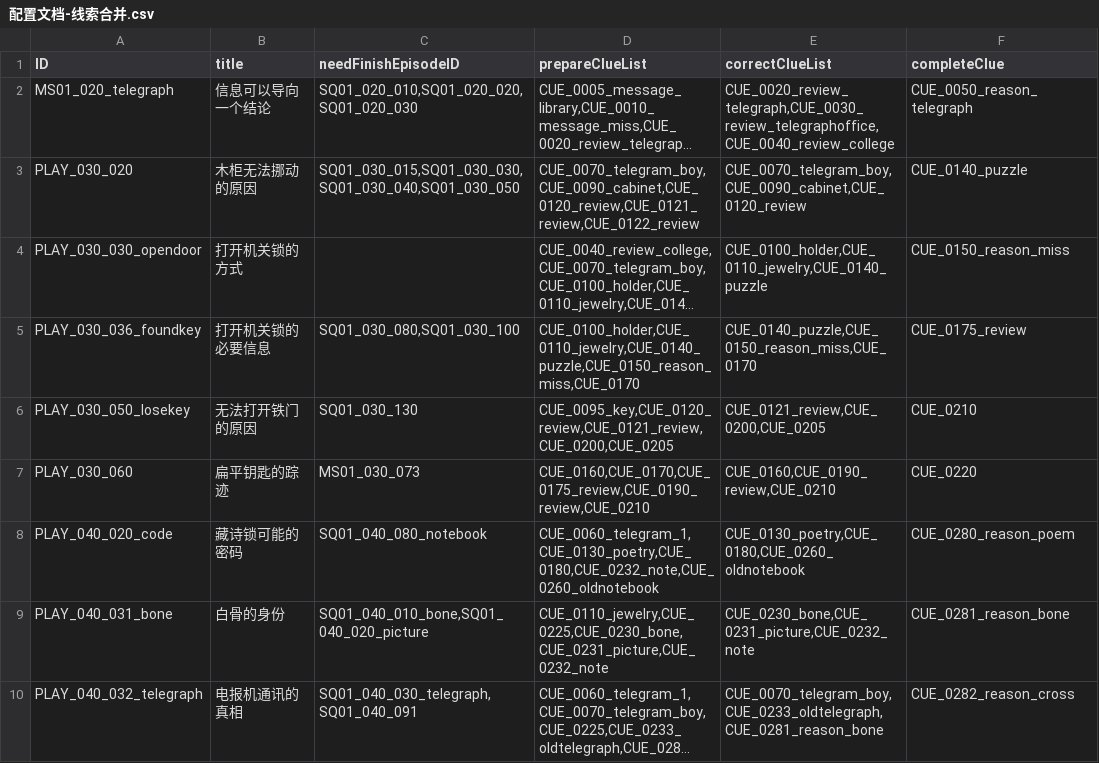
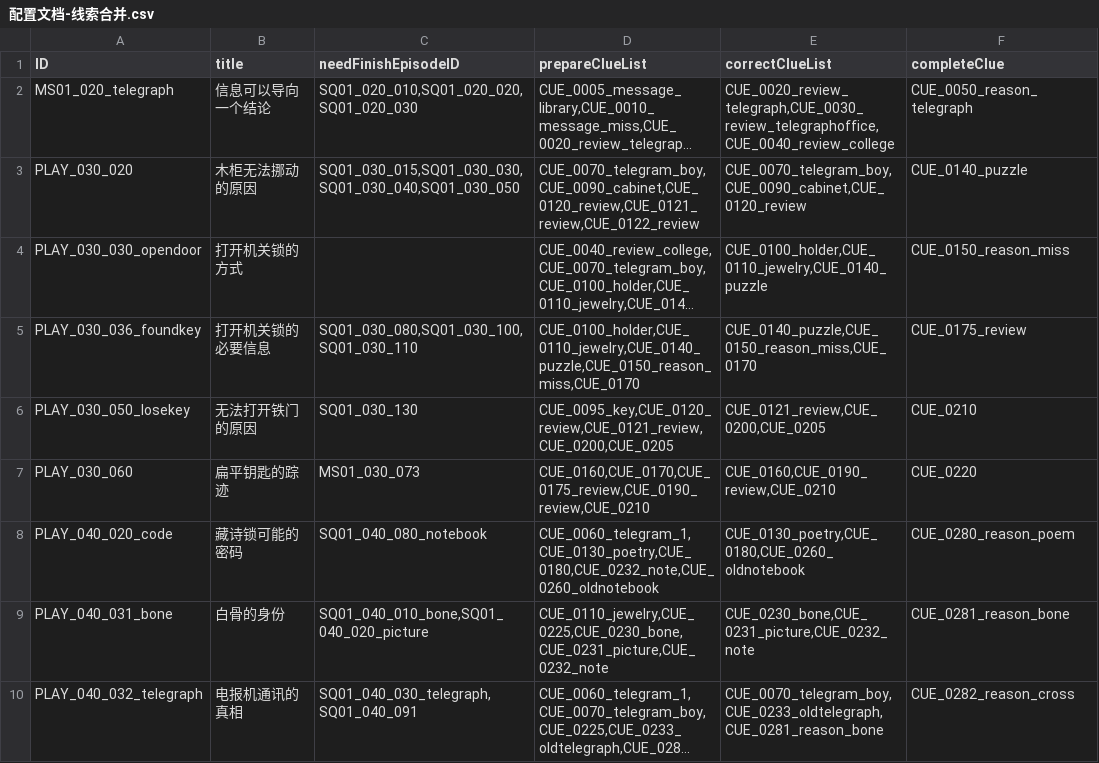
Before and after one commit to mentoschow/D-project, a CSV file: Assets/Resources/Configs/配置文档-线索合并.csv, drawn as a sheet; only a part is shown; long unchanged cells end in …; the diff names each change by its address in the sheet, - before the commit and + after, or states it on an @@ line.

```diff
--- a/Assets/Resources/Configs/配置文档-线索合并.csv
+++ b/Assets/Resources/Configs/配置文档-线索合并.csv
-C5 (needFinishEpisodeID): SQ01_030_080,SQ01_030_100
+C5 (needFinishEpisodeID): SQ01_030_080,SQ01_030_100,SQ01_030_110
```
Also changed, not shown: Assets/Resources/Configs/配置文档-情节.csv.
